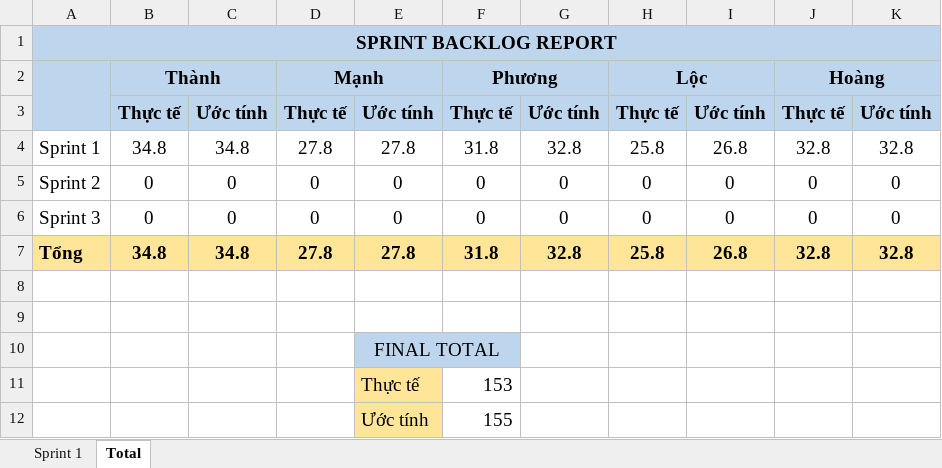
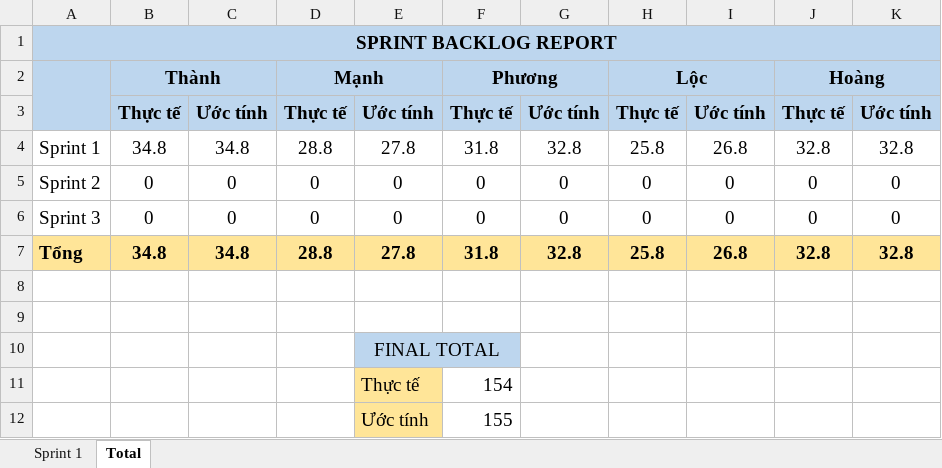
Before and after one commit to Khoa-CNTT/WTVVQLHS1995, an Excel workbook: Documents/10.ProjectSprintBacklog.xlsx, sheet Total, drawn as a sheet; values as stored, in another font and other column widths than the file's, no borders; charts and pictures not drawn; the diff names each change by its address in the sheet, - before the commit and + after, or states it on an @@ line.

```diff
--- a/Documents/10.ProjectSprintBacklog.xlsx (sheet Total)
+++ b/Documents/10.ProjectSprintBacklog.xlsx (sheet Total)
-D4: 27.8
+D4: 28.8
-D7: 27.8
+D7: 28.8
-F11: 153
+F11: 154
```
Also changed, not shown: sheet Sprint 1, formulas that keep their value, charts or pictures.
